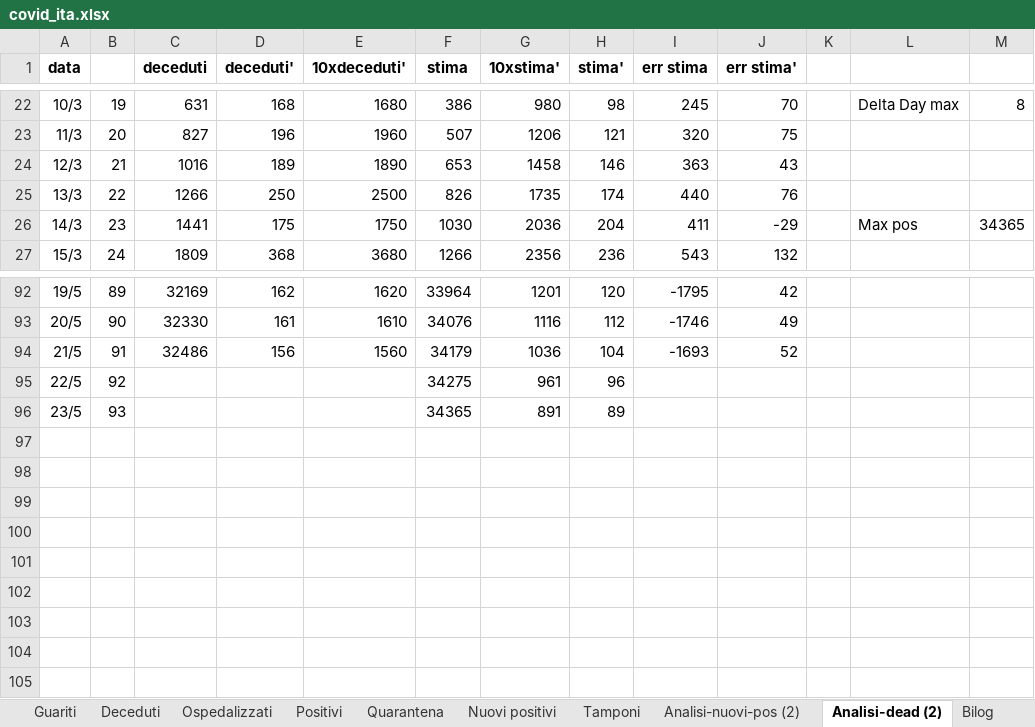
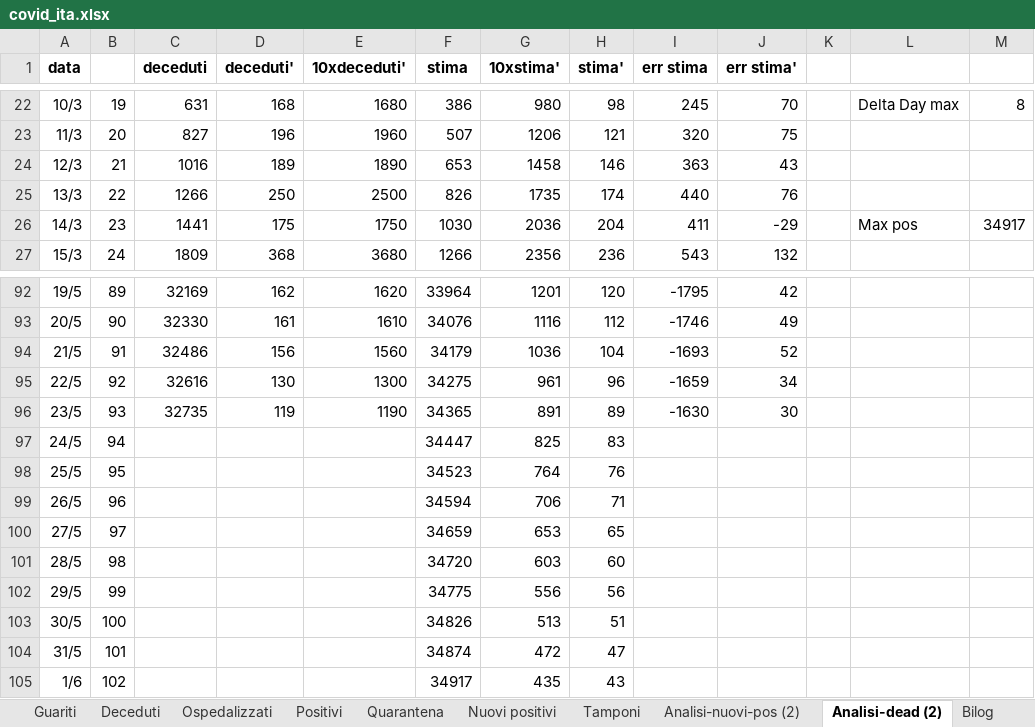
Before and after one commit to mattecarpa/Covid19, an Excel workbook: covid_ita.xlsx, sheet Analisi-dead (2), drawn as a sheet; only a part is shown, gaps mark what is left out; values as stored, in another font and other column widths than the file's, no borders; charts and pictures not drawn; the diff names each change by its address in the sheet, - before the commit and + after, or states it on an @@ line.

```diff
--- a/covid_ita.xlsx (sheet Analisi-dead (2))
+++ b/covid_ita.xlsx (sheet Analisi-dead (2))
-M26: 34365
+M26: 34917
-C95 (deceduti): (empty)
+C95 (deceduti): 32616
-D95 (deceduti'): (empty)
+D95 (deceduti'): 130
-E95 (10xdeceduti'): (empty)
+E95 (10xdeceduti'): 1300
-I95 (err stima): (empty)
+I95 (err stima): -1659
-J95 (err stima'): (empty)
+J95 (err stima'): 34
-C96 (deceduti): (empty)
+C96 (deceduti): 32735
-D96 (deceduti'): (empty)
+D96 (deceduti'): 119
-E96 (10xdeceduti'): (empty)
+E96 (10xdeceduti'): 1190
-I96 (err stima): (empty)
+I96 (err stima): -1630
-J96 (err stima'): (empty)
+J96 (err stima'): 30
+row 97: 24/5 | 94 |  |  |  | 34447 | 825 | 83
+row 98: 25/5 | 95 |  |  |  | 34523 | 764 | 76
+row 99: 26/5 | 96 |  |  |  | 34594 | 706 | 71
+row 100: 27/5 | 97 |  |  |  | 34659 | 653 | 65
+row 101: 28/5 | 98 |  |  |  | 34720 | 603 | 60
+row 102: 29/5 | 99 |  |  |  | 34775 | 556 | 56
+row 103: 30/5 | 100 |  |  |  | 34826 | 513 | 51
+row 104: 31/5 | 101 |  |  |  | 34874 | 472 | 47
+row 105: 1/6 | 102 |  |  |  | 34917 | 435 | 43
```
Also changed, not shown: sheet Deceduti, sheet Guariti, sheet Nuovi positivi, sheet Dati, sheet Tamponi, sheet Terapia_inten, 6 more sheets, charts or pictures, covid_bilog.xlsx, covid_lig.xlsx.
